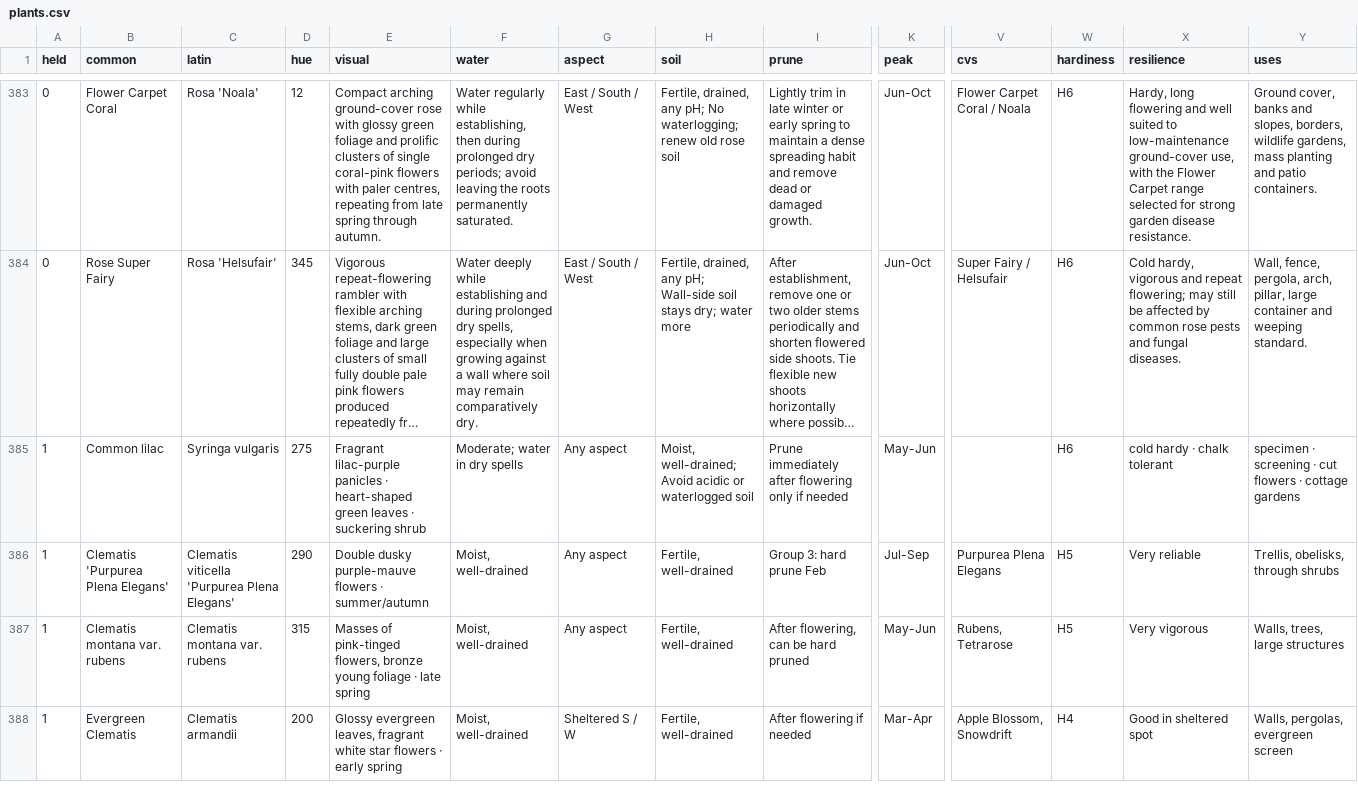
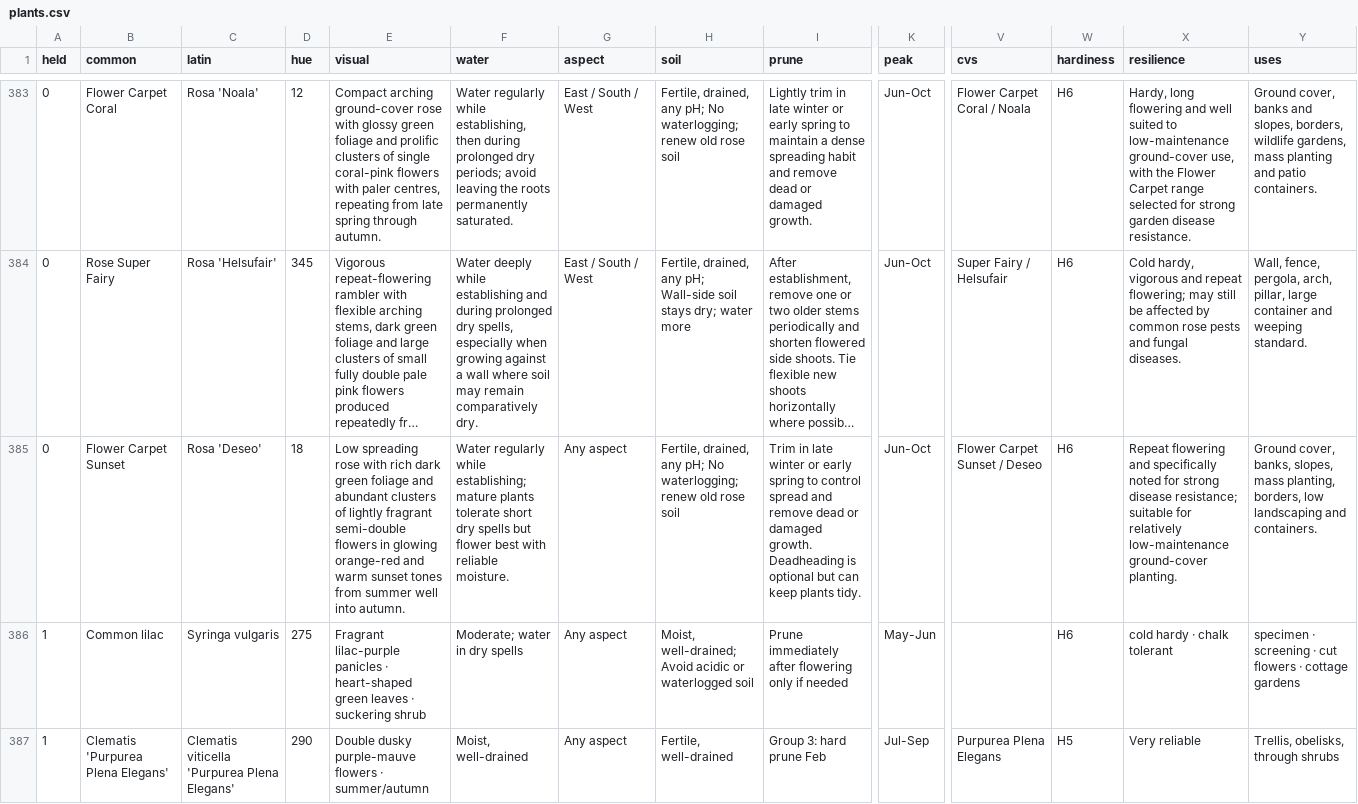
Before and after one commit to oscarhurman39-sys/Timber, a CSV file: plants.csv, drawn as a sheet; only a part is shown, gaps mark what is left out; the shorter side is filled out with more unchanged rows; long unchanged cells end in …; rows hold the shown columns only; the diff names each change by its address in the sheet, - before the commit and + after, or states it on an @@ line.

```diff
--- a/plants.csv
+++ b/plants.csv
+row 385: 0 | Flower Carpet Sunset | Rosa 'Deseo' | 18 | Low spreading rose with rich dark green foliage and abundant clusters of lightly fragrant semi-double flowers in glowing orange-red and warm sunset tones from summer well into autumn. | Water regularly while establishing; mature plants tolerate short dry spells but flower best with reliable moisture. | Any aspect | Fertile, drained, any pH; No waterlogging; renew old rose soil | Trim in late winter or early spring to control spread and remove dead or damaged growth. Deadheading is optional but can keep plants tidy. | Jun-Oct | Flower Carpet Sunset / Deseo | H6 | Repeat flowering and specifically noted for strong disease resistance; suitable for relatively low-maintenance ground-cover planting. | Ground cover, banks, slopes, mass planting, borders, low landscaping and containers.
```
Also changed, not shown: 7 other files.
